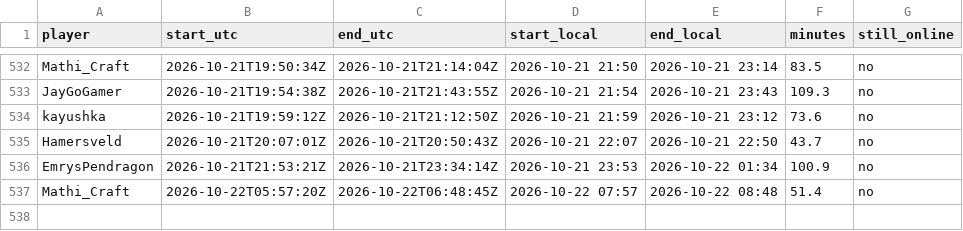
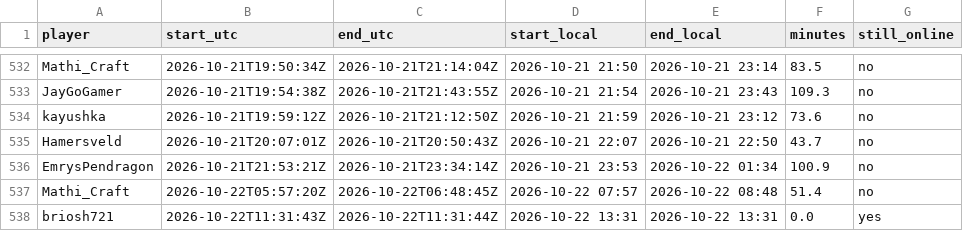
Before and after one commit to mathijsboogaert/Voxel, a CSV file: docs/data/voxel-sessions.csv, drawn as a sheet; only a part is shown, gaps mark what is left out; the diff names each change by its address in the sheet, - before the commit and + after, or states it on an @@ line.

```diff
--- a/docs/data/voxel-sessions.csv
+++ b/docs/data/voxel-sessions.csv
+row 538: briosh721 | 2026-10-22T11:31:43Z | 2026-10-22T11:31:44Z | 2026-10-22 13:31 | 2026-10-22 13:31 | 0.0 | yes
```
Also changed, not shown: docs/data/afk-history.csv, docs/data/voxel-hourly.csv, 3 other files.
